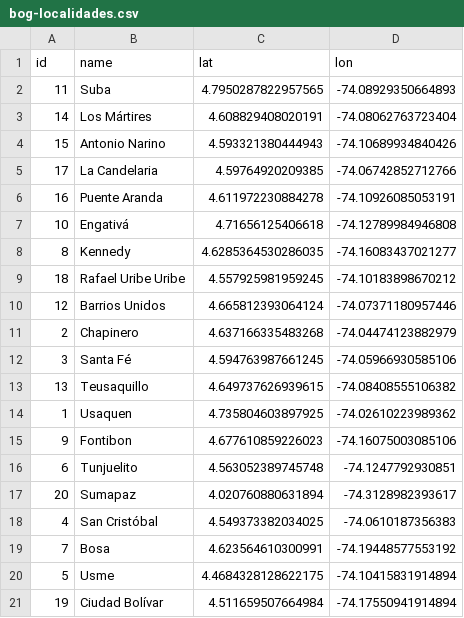
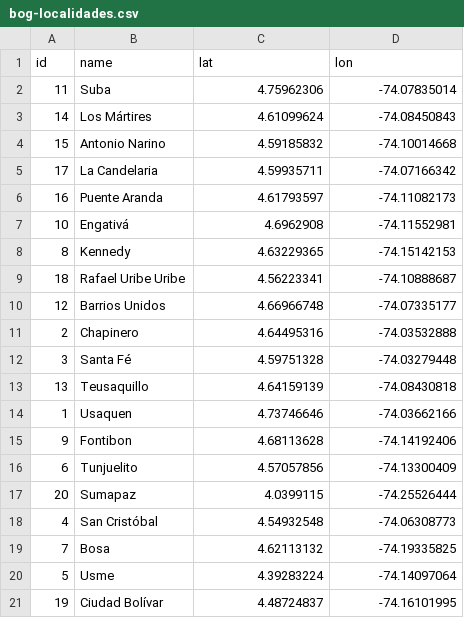
Before and after one commit to johnfelipe/geodata, a CSV file: inst/geodata/col_dc/bog-localidades.csv, drawn as a sheet.

Commit message:
changed centroids in Bogotá's location

```diff
--- a/inst/geodata/col_dc/bog-localidades.csv
+++ b/inst/geodata/col_dc/bog-localidades.csv
@@ -1,21 +1,21 @@
 id,name,lat,lon
-11,Suba,4.7950287822957565,-74.08929350664893
-14,Los Mártires,4.608829408020191,-74.08062763723404
-15,Antonio Narino,4.593321380444943,-74.10689934840426
-17,La Candelaria,4.59764920209385,-74.06742852712766
-16,Puente Aranda,4.611972230884278,-74.10926085053191
-10,Engativá,4.71656125406618,-74.12789984946808
-8,Kennedy,4.6285364530286035,-74.16083437021277
-18,Rafael Uribe Uribe,4.557925981959245,-74.10183898670212
-12,Barrios Unidos,4.665812393064124,-74.07371180957446
-2,Chapinero,4.637166335483268,-74.04474123882979
-3,Santa Fé,4.594763987661245,-74.05966930585106
-13,Teusaquillo,4.649737626939615,-74.08408555106382
-1,Usaquen,4.735804603897925,-74.02610223989362
-9,Fontibon,4.677610859226023,-74.16075003085106
-6,Tunjuelito,4.563052389745748,-74.1247792930851
-20,Sumapaz,4.020760880631894,-74.3128982393617
-4,San Cristóbal,4.549373382034025,-74.0610187356383
-7,Bosa,4.623564610300991,-74.19448577553192
-5,Usme,4.4684328128622175,-74.10415831914894
-19,Ciudad Bolívar,4.511659507664984,-74.17550941914894
+11,Suba,4.75962306,-74.07835014
+14,Los Mártires,4.61099624,-74.08450843
+15,Antonio Narino,4.59185832,-74.10014668
+17,La Candelaria,4.59935711,-74.07166342
+16,Puente Aranda,4.61793597,-74.11082173
+10,Engativá,4.6962908,-74.11552981
+8,Kennedy,4.63229365,-74.15142153
+18,Rafael Uribe Uribe,4.56223341,-74.10888687
+12,Barrios Unidos,4.66966748,-74.07335177
+2,Chapinero,4.64495316,-74.03532888
+3,Santa Fé,4.59751328,-74.03279448
+13,Teusaquillo,4.64159139,-74.08430818
+1,Usaquen,4.73746646,-74.03662166
+9,Fontibon,4.68113628,-74.14192406
+6,Tunjuelito,4.57057856,-74.13300409
+20,Sumapaz,4.0399115,-74.25526444
+4,San Cristóbal,4.54932548,-74.06308773
+7,Bosa,4.62113132,-74.19335825
+5,Usme,4.39283224,-74.14097064
+19,Ciudad Bolívar,4.48724837,-74.16101995
```
